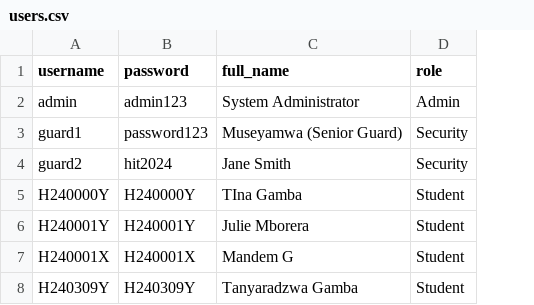
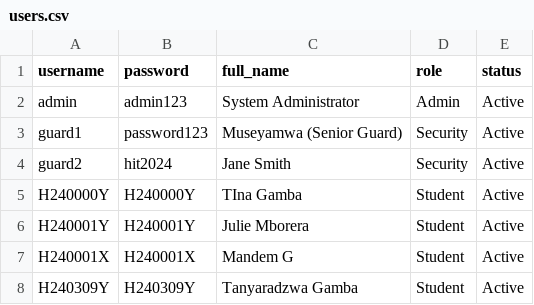
Before and after one commit to gambatanya/HIT200M, a CSV file: data/users.csv, drawn as a sheet; the diff names each change by its address in the sheet, - before the commit and + after, or states it on an @@ line.

```diff
--- a/data/users.csv
+++ b/data/users.csv
+column E (status), rows 2-8: all Active
```
Also changed, not shown: 1 other file.
